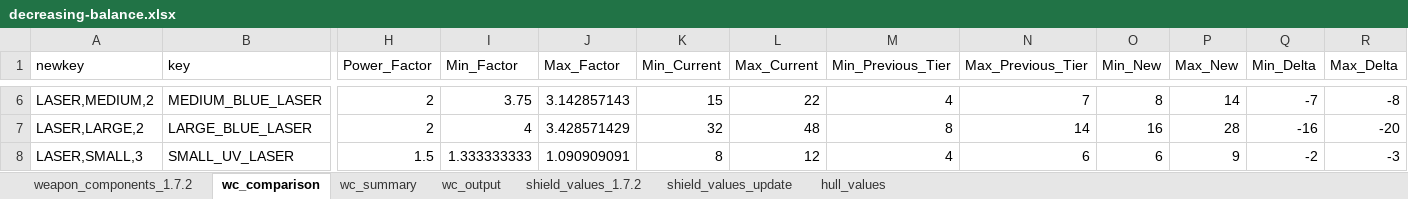
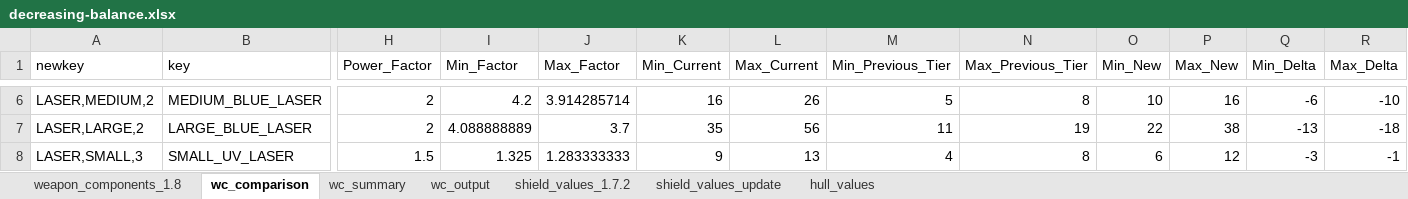
Before and after one commit to pdemonaco/stellaris-tech-balance, an Excel workbook: decreasing-balance.xlsx, sheet wc_comparison, drawn as a sheet; only a part is shown, gaps mark what is left out; values as stored, in another font and other column widths than the file's, no borders; table styles not drawn; the diff covers the shown part only; the diff names each change by its address in the sheet, - before the commit and + after, or states it on an @@ line.

Commit message:
Updated to 1.8
Weapond data updated to the new values

```diff
--- a/decreasing-balance.xlsx (sheet wc_comparison)
+++ b/decreasing-balance.xlsx (sheet wc_comparison)
-sheet tab: weapon_components_1.7.2
+sheet tab: weapon_components_1.8
-I6 (Min_Factor): 3.75
+I6 (Min_Factor): 4.2
-J6 (Max_Factor): 3.142857143
+J6 (Max_Factor): 3.914285714
-K6 (Min_Current): 15
+K6 (Min_Current): 16
-L6 (Max_Current): 22
+L6 (Max_Current): 26
-M6 (Min_Previous_Tier): 4
+M6 (Min_Previous_Tier): 5
-N6 (Max_Previous_Tier): 7
+N6 (Max_Previous_Tier): 8
-O6 (Min_New): 8
+O6 (Min_New): 10
-P6 (Max_New): 14
+P6 (Max_New): 16
-Q6 (Min_Delta): -7
+Q6 (Min_Delta): -6
-R6 (Max_Delta): -8
+R6 (Max_Delta): -10
-I7 (Min_Factor): 4
+I7 (Min_Factor): 4.088888889
-J7 (Max_Factor): 3.428571429
+J7 (Max_Factor): 3.7
-K7 (Min_Current): 32
+K7 (Min_Current): 35
-L7 (Max_Current): 48
+L7 (Max_Current): 56
-M7 (Min_Previous_Tier): 8
+M7 (Min_Previous_Tier): 11
-N7 (Max_Previous_Tier): 14
+N7 (Max_Previous_Tier): 19
-O7 (Min_New): 16
+O7 (Min_New): 22
-P7 (Max_New): 28
+P7 (Max_New): 38
-Q7 (Min_Delta): -16
+Q7 (Min_Delta): -13
-R7 (Max_Delta): -20
+R7 (Max_Delta): -18
-I8 (Min_Factor): 1.333333333
+I8 (Min_Factor): 1.325
-J8 (Max_Factor): 1.090909091
+J8 (Max_Factor): 1.283333333
-K8 (Min_Current): 8
+K8 (Min_Current): 9
-L8 (Max_Current): 12
+L8 (Max_Current): 13
-N8 (Max_Previous_Tier): 6
+N8 (Max_Previous_Tier): 8
-P8 (Max_New): 9
+P8 (Max_New): 12
-Q8 (Min_Delta): -2
+Q8 (Min_Delta): -3
-R8 (Max_Delta): -3
+R8 (Max_Delta): -1
```
Also changed, not shown: 1222 edited cells elsewhere in this sheet, sheet wc_output, sheet wc_summary, sheet weapon_components_1.8, formulas that keep their value, hidden cells, 3 other files.
